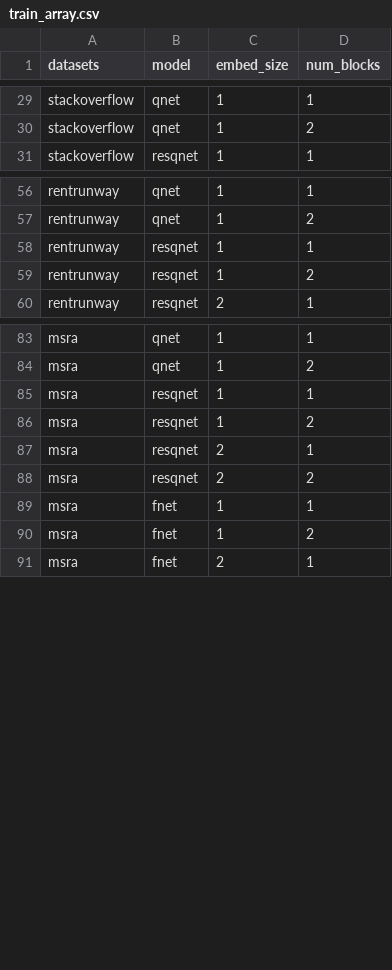
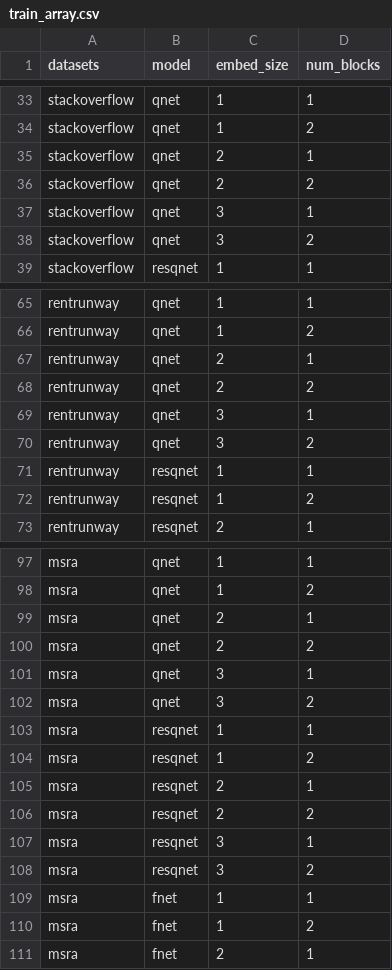
Before and after one commit to daviddaytw/QNet, a CSV file: train_array.csv, drawn as a sheet; only a part is shown, gaps mark what is left out; the diff covers the shown part only; the diff names each change by its address in the sheet, - before the commit and + after, or states it on an @@ line.

Commit message:
Update train_array.csv

```diff
--- a/train_array.csv
+++ b/train_array.csv
+row 35: stackoverflow | qnet | 2 | 1
+row 36: stackoverflow | qnet | 2 | 2
+row 37: stackoverflow | qnet | 3 | 1
+row 38: stackoverflow | qnet | 3 | 2
+row 67: rentrunway | qnet | 2 | 1
+row 68: rentrunway | qnet | 2 | 2
+row 69: rentrunway | qnet | 3 | 1
+row 70: rentrunway | qnet | 3 | 2
+row 99: msra | qnet | 2 | 1
+row 100: msra | qnet | 2 | 2
+row 101: msra | qnet | 3 | 1
+row 102: msra | qnet | 3 | 2
+row 107: msra | resqnet | 3 | 1
+row 108: msra | resqnet | 3 | 2
```
Also changed, not shown: 6 added rows elsewhere in this file.
